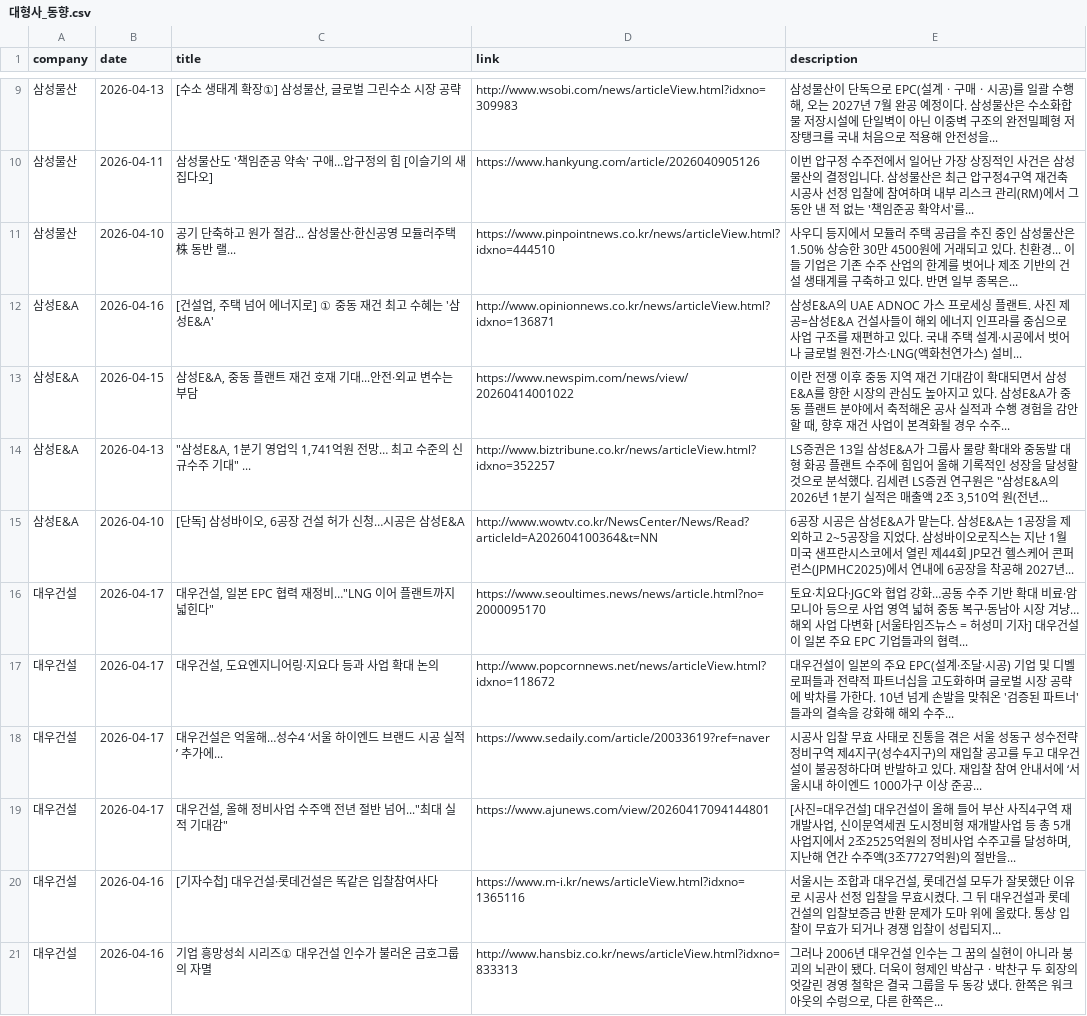
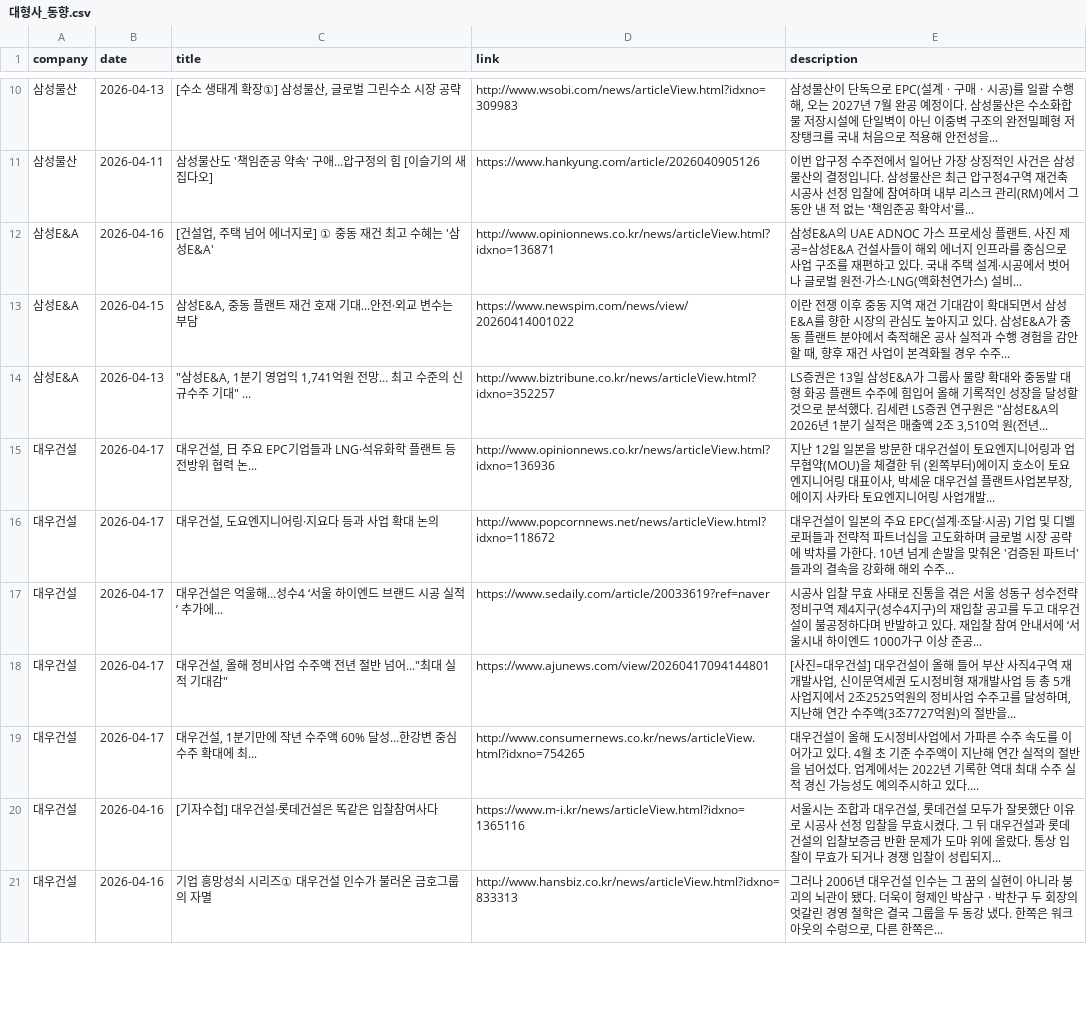
Before and after one commit to hdec-daily-news/hdec-competitors, a CSV file: 대형사_동향.csv, drawn as a sheet; only a part is shown, gaps mark what is left out; the diff covers the shown part only.

```diff
--- a/대형사_동향.csv
+++ b/대형사_동향.csv
@@ -10,3 +11,2 @@
 삼성물산,2026-04-11,삼성물산도 '책임준공 약속' 구애…압구정의 힘 [이슬기의 새집다오],https://www.hankyung.com/article/2026040905126,이번 압구정 수주전에서 일어난 가장 상징적인 사건은 삼성물산의 결정입니다. 삼성물산은 최근 압구정4구역 재건축 시공사 선정 입찰에 참여하며 내부 리스크 관리(RM)에서 그동안 낸 적 없는 '책임준공 확약서'를...
-삼성물산,2026-04-10,공기 단축하고 원가 절감... 삼성물산·한신공영 모듈러주택株 동반 랠...,https://www.pinpointnews.co.kr/news/articleView.html?idxno=444510,사우디 등지에서 모듈러 주택 공급을 추진 중인 삼성물산은 1.50% 상승한 30만 4500원에 거래되고 있다. 친환경... 이들 기업은 기존 수주 산업의 한계를 벗어나 제조 기반의 건설 생태계를 구축하고 있다. 반면 일부 종목은...
 삼성E&A,2026-04-16,"[건설업, 주택 넘어 에너지로] ① 중동 재건 최고 수혜는 '삼성E&A'",http://www.opinionnews.co.kr/news/articleView.html?idxno=136871,삼성E&A의 UAE ADNOC 가스 프로세싱 플랜트. 사진 제공=삼성E&A 건설사들이 해외 에너지 인프라를 중심으로 사업 구조를 재편하고 있다. 국내 주택 설계·시공에서 벗어나 글로벌 원전·가스·LNG(액화천연가스) 설비...
@@ -14,4 +14,3 @@
 삼성E&A,2026-04-13,"""삼성E&A, 1분기 영업익 1,741억원 전망… 최고 수준의 신규수주 기대"" ...",http://www.biztribune.co.kr/news/articleView.html?idxno=352257,"LS증권은 13일 삼성E&A가 그룹사 물량 확대와 중동발 대형 화공 플랜트 수주에 힘입어 올해 기록적인 성장을 달성할 것으로 분석했다. 김세련 LS증권 연구원은 ""삼성E&A의 2026년 1분기 실적은 매출액 2조 3,510억 원(전년... "
-삼성E&A,2026-04-10,"[단독] 삼성바이오, 6공장 건설 허가 신청…시공은 삼성E&A",http://www.wowtv.co.kr/NewsCenter/News/Read?articleId=A202604100364&t=NN,6공장 시공은 삼성E&A가 맡는다. 삼성E&A는 1공장을 제외하고 2~5공장을 지었다. 삼성바이오로직스는 지난 1월 미국 샌프란시스코에서 열린 제44회 JP모건 헬스케어 콘퍼런스(JPMHC2025)에서 연내에 6공장을 착공해 2027년...
-대우건설,2026-04-17,"대우건설, 일본 EPC 협력 재정비…""LNG 이어 플랜트까지 넓힌다""",https://www.seoultimes.news/news/article.html?no=2000095170,토요·치요다·JGC와 협업 강화…공동 수주 기반 확대 비료·암모니아 등으로 사업 영역 넓혀 중동 복구·동남아 시장 겨냥…해외 사업 다변화 [서울타임즈뉴스 = 허성미 기자] 대우건설이 일본 주요 EPC 기업들과의 협력...
+대우건설,2026-04-17,"대우건설, 日 주요 EPC기업들과 LNG·석유화학 플랜트 등 전방위 협력 논...",http://www.opinionnews.co.kr/news/articleView.html?idxno=136936,"지난 12일 일본을 방문한 대우건설이 토요엔지니어링과 업무협약(MOU)을 체결한 뒤 (왼쪽부터)에이지 호소이 토요엔지니어링 대표이사, 박세윤 대우건설 플랜트사업본부장, 에이지 사카타 토요엔지니어링 사업개발... "
 대우건설,2026-04-17,"대우건설, 도요엔지니어링·지요다 등과 사업 확대 논의",http://www.popcornnews.net/news/articleView.html?idxno=118672,대우건설이 일본의 주요 EPC(설계·조달·시공) 기업 및 디벨로퍼들과 전략적 파트너십을 고도화하며 글로벌 시장 공략에 박차를 가한다. 10년 넘게 손발을 맞춰온 '검증된 파트너'들과의 결속을 강화해 해외 수주...
@@ -19,2 +18,3 @@
 대우건설,2026-04-17,"대우건설, 올해 정비사업 수주액 전년 절반 넘어...""최대 실적 기대감""",https://www.ajunews.com/view/20260417094144801,"[사진=대우건설] 대우건설이 올해 들어 부산 사직4구역 재개발사업, 신이문역세권 도시정비형 재개발사업 등 총 5개 사업지에서 2조2525억원의 정비사업 수주고를 달성하며, 지난해 연간 수주액(3조7727억원)의 절반을... "
+대우건설,2026-04-17,"대우건설, 1분기만에 작년 수주액 60% 달성…한강변 중심 수주 확대에 최...",http://www.consumernews.co.kr/news/articleView.html?idxno=754265,대우건설이 올해 도시정비사업에서 가파른 수주 속도를 이어가고 있다. 4월 초 기준 수주액이 지난해 연간 실적의 절반을 넘어섰다. 업계에서는 2022년 기록한 역대 최대 수주 실적 경신 가능성도 예의주시하고 있다....
 대우건설,2026-04-16,[기자수첩] 대우건설·롯데건설은 똑같은 입찰참여사다,https://www.m-i.kr/news/articleView.html?idxno=1365116,"서울시는 조합과 대우건설, 롯데건설 모두가 잘못했단 이유로 시공사 선정 입찰을 무효시켰다. 그 뒤 대우건설과 롯데건설의 입찰보증금 반환 문제가 도마 위에 올랐다. 통상 입찰이 무효가 되거나 경쟁 입찰이 성립되지... "
```
Also changed, not shown: 9 added rows, 9 removed rows and 11 edited cells elsewhere in this file, 1 other file.
